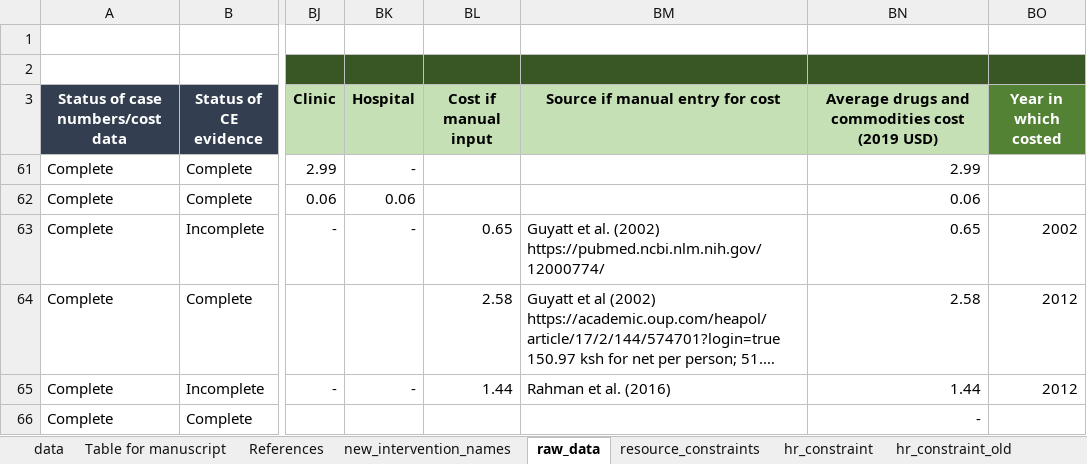
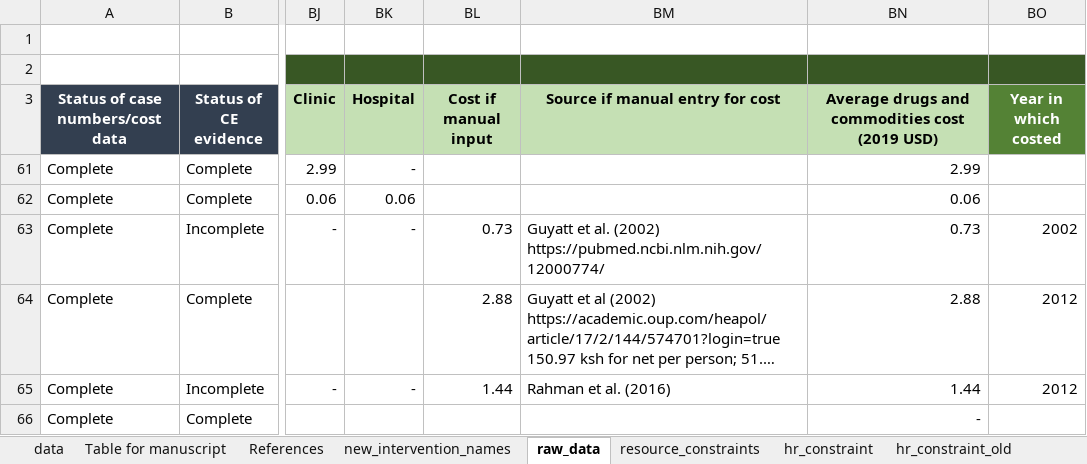
Before and after one commit to sakshimohan/uganda_hbp, an Excel workbook: 2_data/hbp_data_clean_v2.xlsx, sheet raw_data, drawn as a sheet; only a part is shown, gaps mark what is left out; long unchanged cells end in …; values as stored, in another font and other column widths than the file's, no borders; conditional formats not drawn; the diff names each change by its address in the sheet, - before the commit and + after, or states it on an @@ line.

Commit message:
update IRS + LLIN cost to account for inflation

```diff
--- a/2_data/hbp_data_clean_v2.xlsx (sheet raw_data)
+++ b/2_data/hbp_data_clean_v2.xlsx (sheet raw_data)
-BL63 (Cost if manual input): 0.65
+BL63 (Cost if manual input): 0.73
-BN63: 0.65
+BN63: 0.73
-BL64 (Cost if manual input): 2.58
+BL64 (Cost if manual input): 2.88
-BN64: 2.58
+BN64: 2.88
```
Also changed, not shown: sheet Table for manuscript, sheet data.
